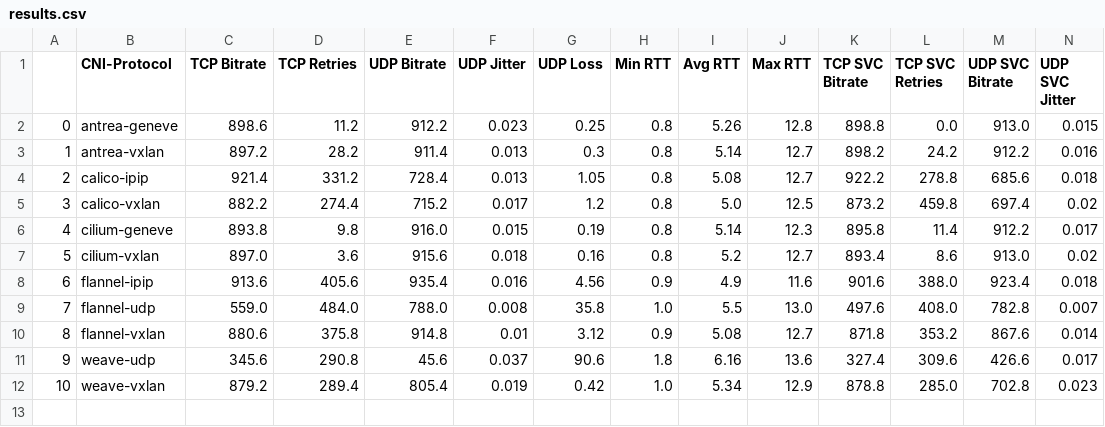
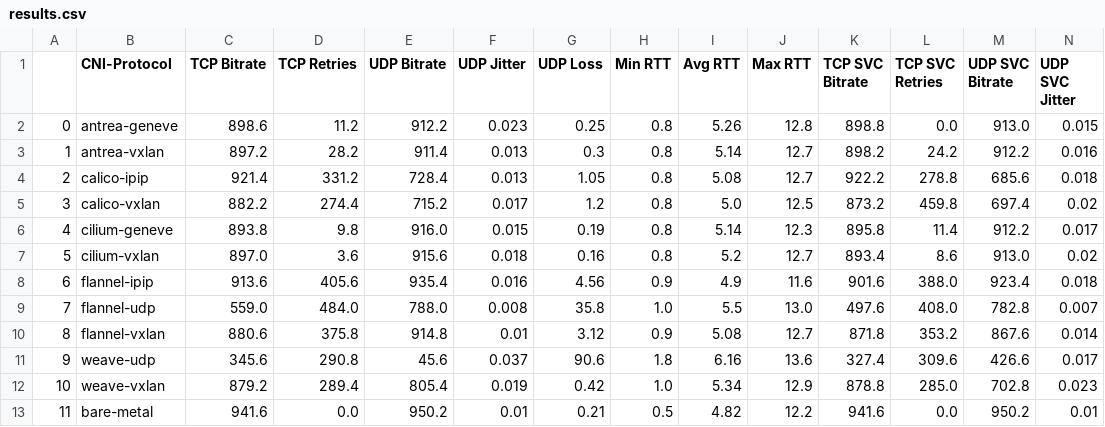
Before and after one commit to Ves5/K8S_networking, a CSV file: results.csv, drawn as a sheet; only a part is shown; rows hold the shown columns only; the diff names each change by its address in the sheet, - before the commit and + after, or states it on an @@ line.

Commit message:
added baremetal to results

```diff
--- a/results.csv
+++ b/results.csv
+row 13: 11 | bare-metal | 941.6 | 0.0 | 950.2 | 0.01 | 0.21 | 0.5 | 4.82 | 12.2 | 941.6 | 0.0 | 950.2 | 0.01
```
Also changed, not shown: 2 other files.
